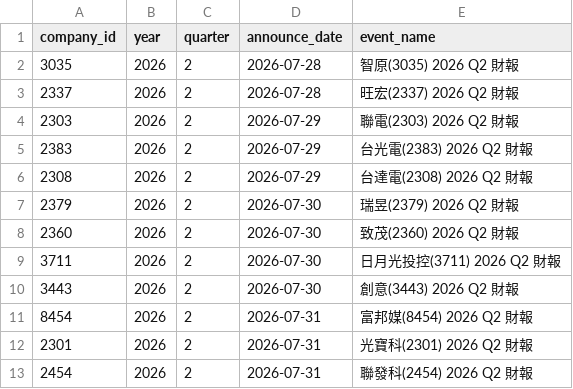
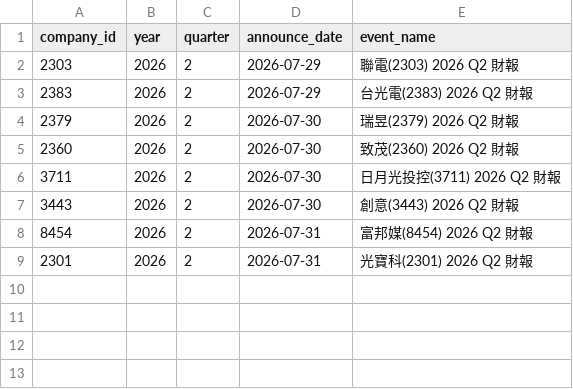
Before and after one commit to wenchiehlee-investment/MOPS, a CSV file: data/reports/early_filer_candidates.csv, drawn as a sheet; the diff names each change by its address in the sheet, - before the commit and + after, or states it on an @@ line.

```diff
--- a/data/reports/early_filer_candidates.csv
+++ b/data/reports/early_filer_candidates.csv
-row 2: 3035 | 2026 | 2 | 2026-07-28 | 智原(3035) 2026 Q2 財報
-row 3: 2337 | 2026 | 2 | 2026-07-28 | 旺宏(2337) 2026 Q2 財報
-row 6: 2308 | 2026 | 2 | 2026-07-29 | 台達電(2308) 2026 Q2 財報
-row 13: 2454 | 2026 | 2 | 2026-07-31 | 聯發科(2454) 2026 Q2 財報
```
Also changed, not shown: data/reports/mops_health_summary.csv, data/reports/mops_matrix_latest.csv.
